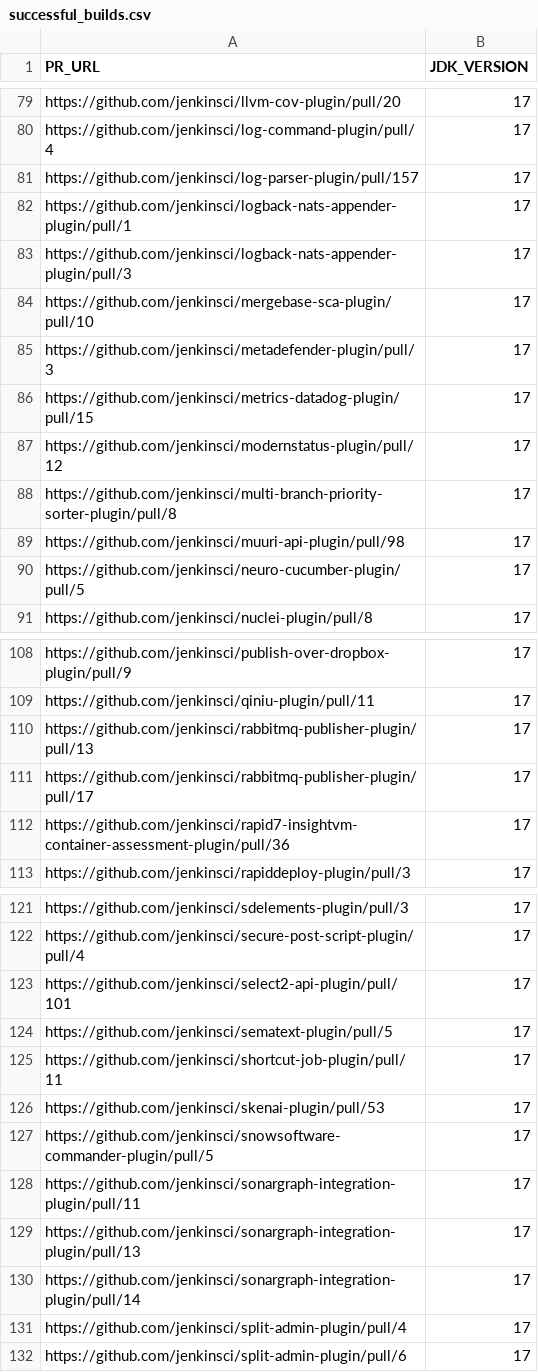
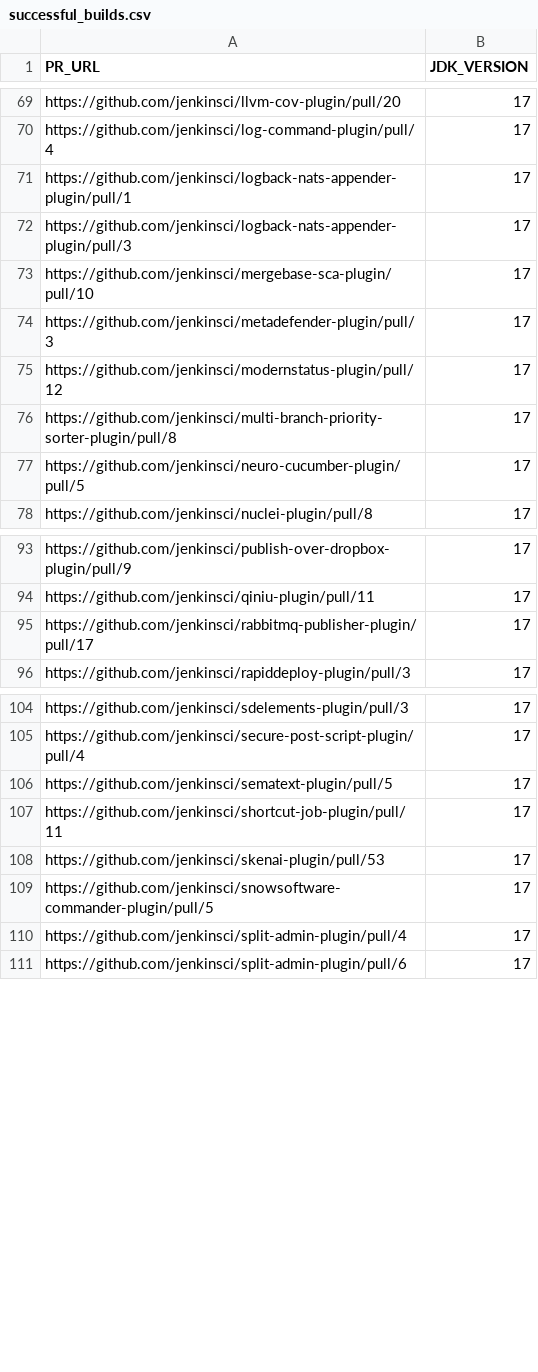
Before and after one commit to gounthar/alpha-omega-stats, a CSV file: data/consolidated/successful_builds.csv, drawn as a sheet; only a part is shown, gaps mark what is left out; the diff covers the shown part only.

Commit message:
feat: update successful_builds.csv to remove outdated pull request links and add new entries

```diff
--- a/data/consolidated/successful_builds.csv
+++ b/data/consolidated/successful_builds.csv
@@ -80,3 +70,2 @@ https://github.com/jenkinsci/llvm-cov-plugin/pull/20,17
 https://github.com/jenkinsci/log-command-plugin/pull/4,17
-https://github.com/jenkinsci/log-parser-plugin/pull/157,17
 https://github.com/jenkinsci/logback-nats-appender-plugin/pull/1,17
@@ -85,6 +74,4 @@ https://github.com/jenkinsci/mergebase-sca-plugin/pull/10,17
 https://github.com/jenkinsci/metadefender-plugin/pull/3,17
-https://github.com/jenkinsci/metrics-datadog-plugin/pull/15,17
 https://github.com/jenkinsci/modernstatus-plugin/pull/12,17
 https://github.com/jenkinsci/multi-branch-priority-sorter-plugin/pull/8,17
-https://github.com/jenkinsci/muuri-api-plugin/pull/98,17
 https://github.com/jenkinsci/neuro-cucumber-plugin/pull/5,17
@@ -109,5 +94,3 @@ https://github.com/jenkinsci/publish-over-dropbox-plugin/pull/9,17
 https://github.com/jenkinsci/qiniu-plugin/pull/11,17
-https://github.com/jenkinsci/rabbitmq-publisher-plugin/pull/13,17
 https://github.com/jenkinsci/rabbitmq-publisher-plugin/pull/17,17
-https://github.com/jenkinsci/rapid7-insightvm-container-assessment-plugin/pull/36,17
 https://github.com/jenkinsci/rapiddeploy-plugin/pull/3,17
@@ -122,3 +105,2 @@ https://github.com/jenkinsci/sdelements-plugin/pull/3,17
 https://github.com/jenkinsci/secure-post-script-plugin/pull/4,17
-https://github.com/jenkinsci/select2-api-plugin/pull/101,17
 https://github.com/jenkinsci/sematext-plugin/pull/5,17
@@ -127,5 +109,2 @@ https://github.com/jenkinsci/skenai-plugin/pull/53,17
 https://github.com/jenkinsci/snowsoftware-commander-plugin/pull/5,17
-https://github.com/jenkinsci/sonargraph-integration-plugin/pull/11,17
-https://github.com/jenkinsci/sonargraph-integration-plugin/pull/13,17
-https://github.com/jenkinsci/sonargraph-integration-plugin/pull/14,17
 https://github.com/jenkinsci/split-admin-plugin/pull/4,17
```
Also changed, not shown: 14 removed rows and 1 edited cell elsewhere in this file.
